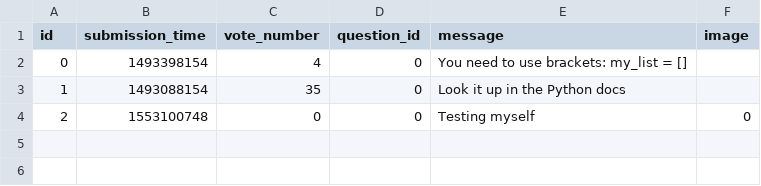
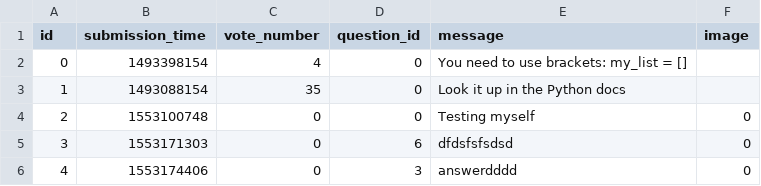
Before and after one commit to MartonTevald/ask-mate-python, a CSV file: answer.csv, drawn as a sheet.

```diff
--- a/answer.csv
+++ b/answer.csv
@@ -4 +4,3 @@ id,submission_time,vote_number,question_id,message,image
 2,1553100748,0,0,Testing myself,0
+3,1553171303,0,6,dfdsfsfsdsd,0
+4,1553174406,0,3,answerdddd,0
```
Also changed, not shown: question.csv, 7 other files.
